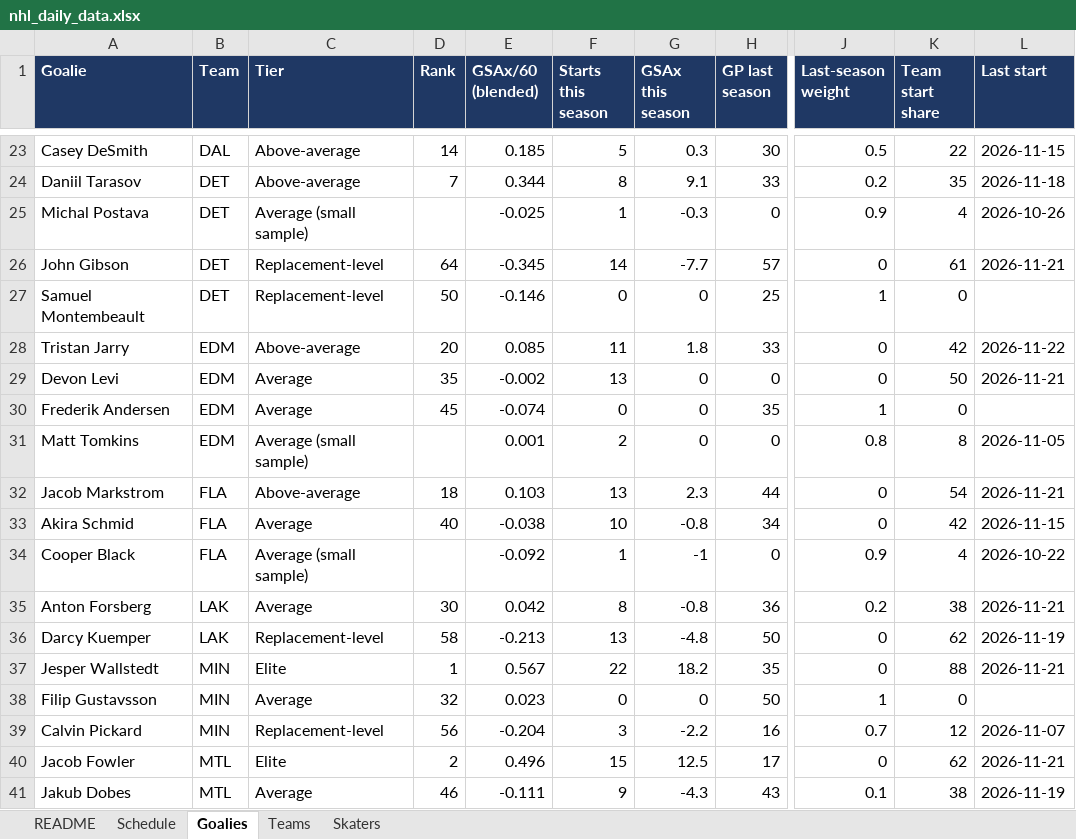
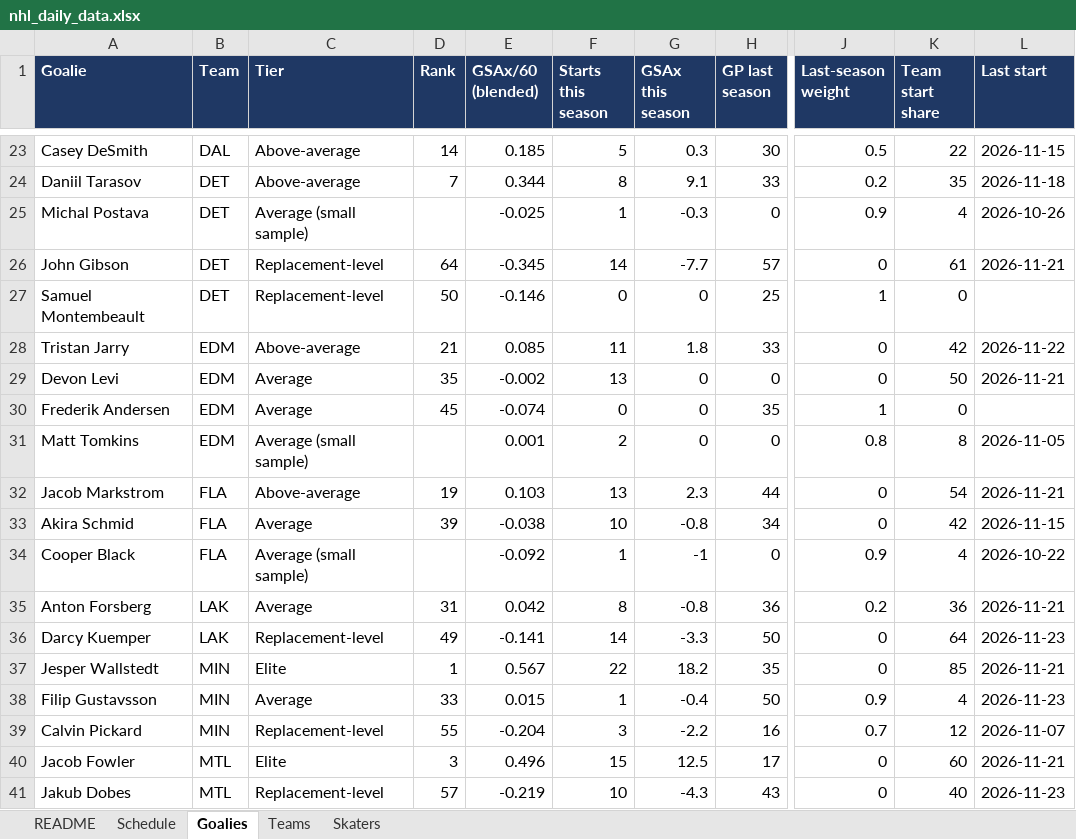
Before and after one commit to vimmer77/nhl-data, an Excel workbook: output/nhl_daily_data.xlsx, sheet Goalies, drawn as a sheet; only a part is shown, gaps mark what is left out; values as stored, in another font and other column widths than the file's, no borders; the diff covers the shown part only; the diff names each change by its address in the sheet, - before the commit and + after, or states it on an @@ line.

```diff
--- a/output/nhl_daily_data.xlsx (sheet Goalies)
+++ b/output/nhl_daily_data.xlsx (sheet Goalies)
-D28 (Rank): 20
+D28 (Rank): 21
-D32 (Rank): 18
+D32 (Rank): 19
-D33 (Rank): 40
+D33 (Rank): 39
-D35 (Rank): 30
+D35 (Rank): 31
-K35 (Team start share): 38
+K35 (Team start share): 36
-D36 (Rank): 58
+D36 (Rank): 49
-E36 (GSAx/60 (blended)): -0.213
+E36 (GSAx/60 (blended)): -0.141
-F36 (Starts this season): 13
+F36 (Starts this season): 14
-G36 (GSAx this season): -4.8
+G36 (GSAx this season): -3.3
-K36 (Team start share): 62
+K36 (Team start share): 64
-L36 (Last start): 2026-11-19
+L36 (Last start): 2026-11-23
-K37 (Team start share): 88
+K37 (Team start share): 85
-D38 (Rank): 32
+D38 (Rank): 33
-E38 (GSAx/60 (blended)): 0.023
+E38 (GSAx/60 (blended)): 0.015
-F38 (Starts this season): 0
+F38 (Starts this season): 1
-G38 (GSAx this season): 0
+G38 (GSAx this season): -0.4
-J38 (Last-season weight): 1
+J38 (Last-season weight): 0.9
-K38 (Team start share): 0
+K38 (Team start share): 4
-L38 (Last start): (empty)
+L38 (Last start): 2026-11-23
-D39 (Rank): 56
+D39 (Rank): 55
-D40 (Rank): 2
+D40 (Rank): 3
-K40 (Team start share): 62
+K40 (Team start share): 60
-C41 (Tier): Average
+C41 (Tier): Replacement-level
-D41 (Rank): 46
+D41 (Rank): 57
-E41 (GSAx/60 (blended)): -0.111
+E41 (GSAx/60 (blended)): -0.219
-F41 (Starts this season): 9
+F41 (Starts this season): 10
-J41 (Last-season weight): 0.1
+J41 (Last-season weight): 0
-K41 (Team start share): 38
+K41 (Team start share): 40
-L41 (Last start): 2026-11-19
+L41 (Last start): 2026-11-23
```
Also changed, not shown: 2 added rows, 2 removed rows and 103 edited cells elsewhere in this sheet, sheet Skaters, sheet Teams, sheet Schedule, sheet README, 11 other files.
